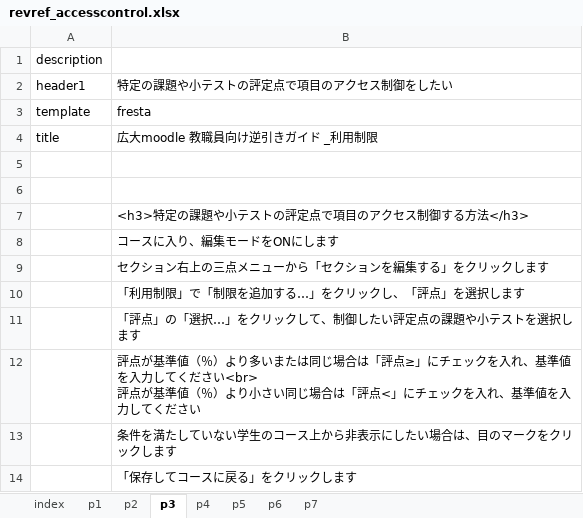
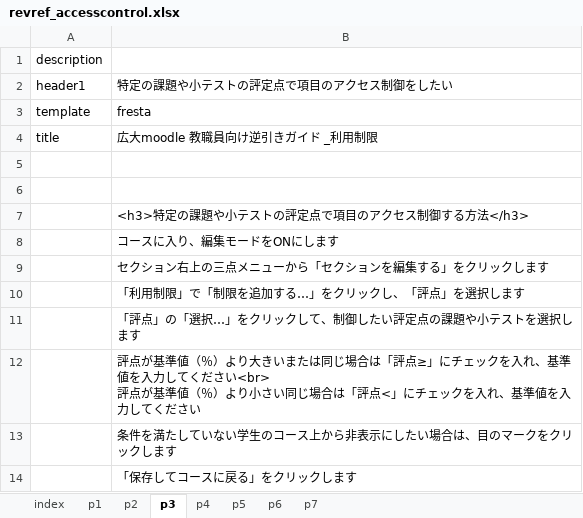
Before and after one commit to imc-lms-adm/support-vle-man, an Excel workbook: revref_accesscontrol.xlsx, sheet p3, drawn as a sheet; values as stored, in another font and other column widths than the file's, no borders; the diff names each change by its address in the sheet, - before the commit and + after, or states it on an @@ line.

Commit message:
Add files via upload

```diff
--- a/revref_accesscontrol.xlsx (sheet p3)
+++ b/revref_accesscontrol.xlsx (sheet p3)
-B12: …％）より多いまたは…
+B12: …％）より大きいまたは…
```
